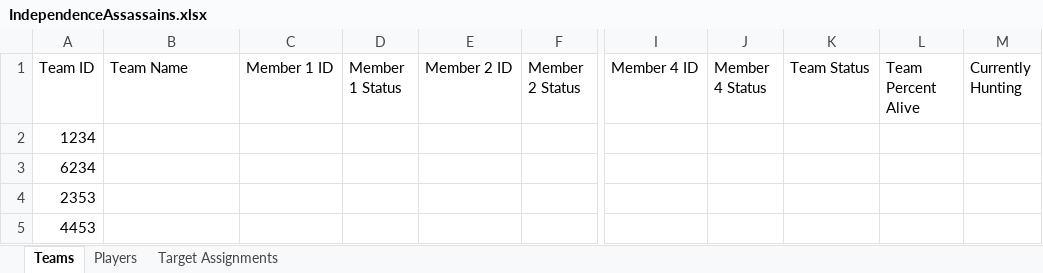
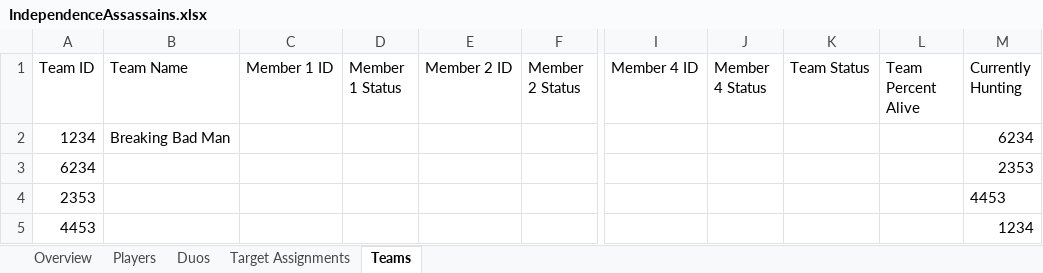
Before and after one commit to NixBoss-arch/Indy-Assassains-Game, an Excel workbook: app/IndependenceAssassains.xlsx, sheet Teams, drawn as a sheet; only a part is shown, gaps mark what is left out; values as stored, in another font and other column widths than the file's, no borders; the diff names each change by its address in the sheet, - before the commit and + after, or states it on an @@ line.

```diff
--- a/app/IndependenceAssassains.xlsx (sheet Teams)
+++ b/app/IndependenceAssassains.xlsx (sheet Teams)
+sheet tab: Overview
+sheet tab: Duos
@@ sheet tab order changed: Overview | Players | Duos | Target Assignments | Teams @@
-B2 (Team Name): (empty)
+B2 (Team Name): Breaking Bad Man
-M2 (Currently Hunting): (empty)
+M2 (Currently Hunting): 6234
-M3 (Currently Hunting): (empty)
+M3 (Currently Hunting): 2353
-M4 (Currently Hunting): (empty)
+M4 (Currently Hunting): 4453
-M5 (Currently Hunting): (empty)
+M5 (Currently Hunting): 1234
```
Also changed, not shown: sheet Players, sheet Target Assignments, app/Calendar.xlsx, 27 other files.
